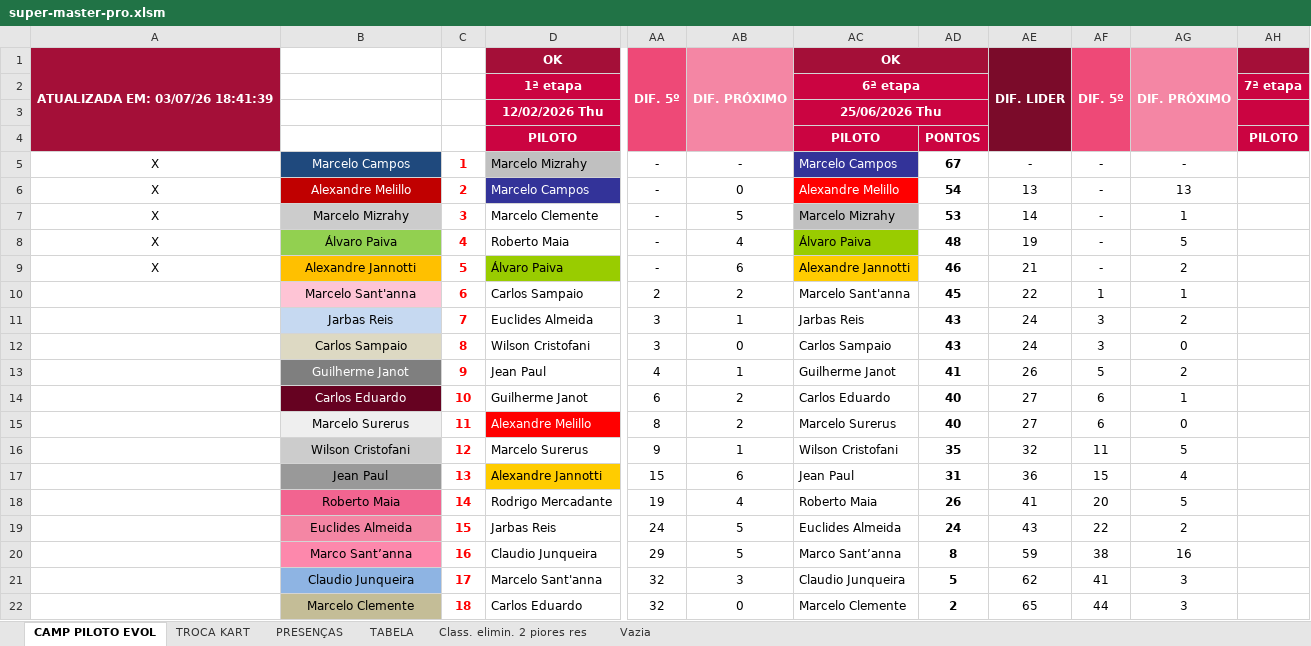
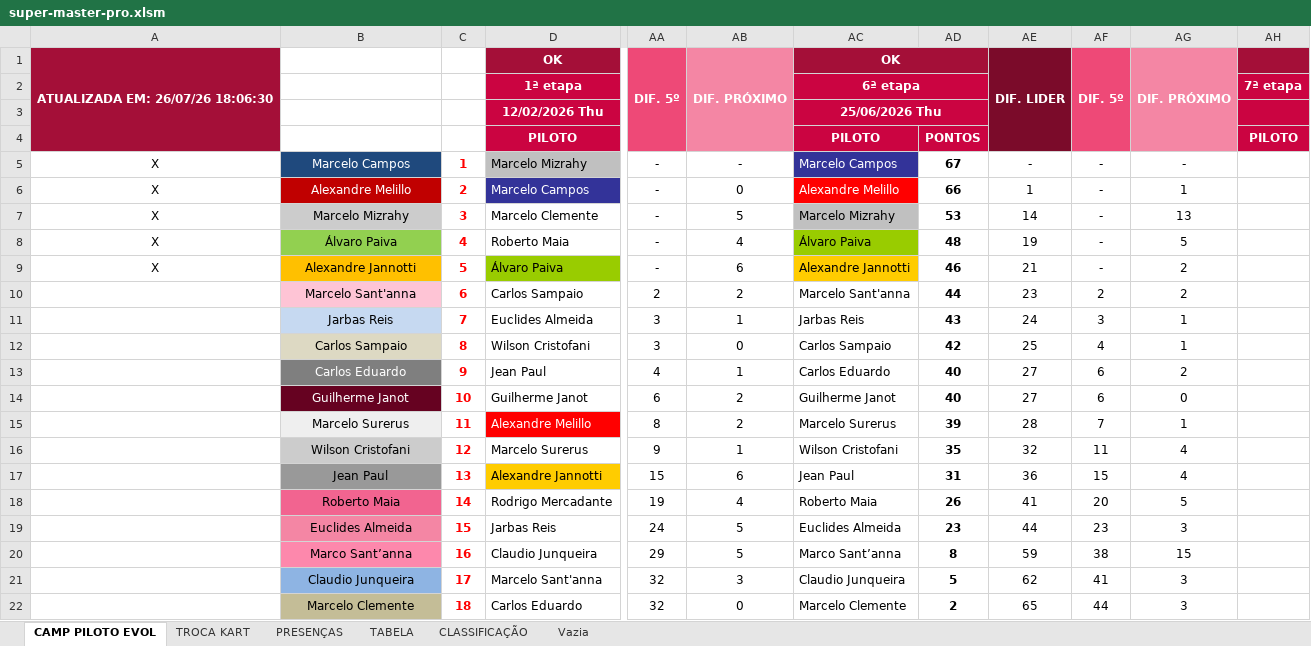
Before and after one commit to defariaaparecido/campeonatos-kart, an Excel workbook: super-master-pro.xlsm, sheet CAMP PILOTO EVOL, drawn as a sheet; only a part is shown, gaps mark what is left out; values as stored, in another font and other column widths than the file's, no borders; charts and pictures not drawn; the diff names each change by its address in the sheet, - before the commit and + after, or states it on an @@ line.

```diff
--- a/super-master-pro.xlsm (sheet CAMP PILOTO EVOL)
+++ b/super-master-pro.xlsm (sheet CAMP PILOTO EVOL)
-sheet tab: Class. elimin. 2 piores res
+sheet tab: CLASSIFICAÇÃO
-A1: ATUALIZADA EM: 03/07/26 18:41:39
+A1: ATUALIZADA EM: 26/07/26 18:06:30
-AD6: 54
+AD6: 66
-AE6: 13
+AE6: 1
-AG6: 13
+AG6: 1
-AG7: 1
+AG7: 13
-AD10: 45
+AD10: 44
-AE10: 22
+AE10: 23
-AF10: 1
+AF10: 2
-AG10: 1
+AG10: 2
-AG11: 2
+AG11: 1
-AD12: 43
+AD12: 42
-AE12: 24
+AE12: 25
-AF12: 3
+AF12: 4
-AG12: 0
+AG12: 1
-B13: Guilherme Janot
+B13: Carlos Eduardo
-AC13: Guilherme Janot
+AC13: Carlos Eduardo
-AD13: 41
+AD13: 40
-AE13: 26
+AE13: 27
-AF13: 5
+AF13: 6
-B14: Carlos Eduardo
+B14: Guilherme Janot
-AC14: Carlos Eduardo
+AC14: Guilherme Janot
-AG14: 1
+AG14: 0
-AD15: 40
+AD15: 39
-AE15: 27
+AE15: 28
-AF15: 6
+AF15: 7
-AG15: 0
+AG15: 1
-AG16: 5
+AG16: 4
-AD19: 24
+AD19: 23
-AE19: 43
+AE19: 44
-AF19: 22
+AF19: 23
-AG19: 2
+AG19: 3
-AG20: 16
+AG20: 15
```
Also changed, not shown: sheet TABELA, sheet PRESENÇAS, charts or pictures, super-domingo-pro.xlsm, super-domingo-series.xlsm, 3 other files.
